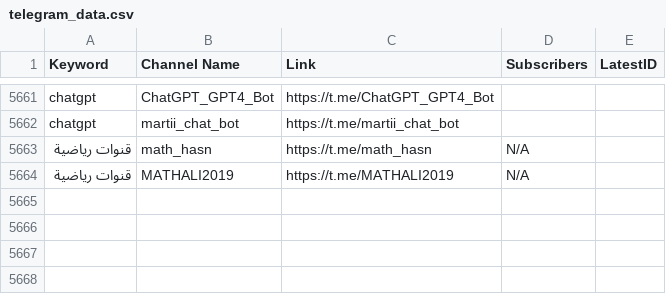
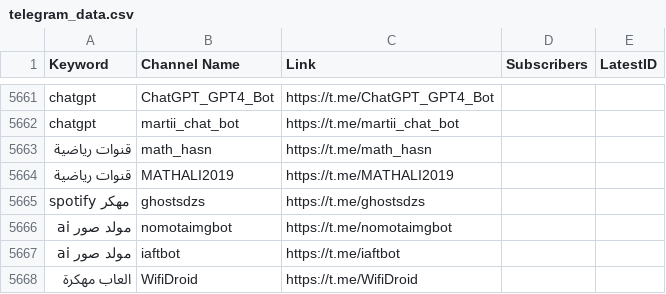
Before and after one commit to MoFlow00/Signal-X, a CSV file: telegram_data.csv, drawn as a sheet; only a part is shown, gaps mark what is left out.

```diff
--- a/telegram_data.csv
+++ b/telegram_data.csv
@@ -5662,3 +5662,7 @@ chatgpt,ChatGPT_GPT4_Bot,https://t.me/ChatGPT_GPT4_Bot,,
 chatgpt,martii_chat_bot,https://t.me/martii_chat_bot,,
-قنوات رياضية,math_hasn,https://t.me/math_hasn,N/A,
-قنوات رياضية,MATHALI2019,https://t.me/MATHALI2019,N/A,
+قنوات رياضية,math_hasn,https://t.me/math_hasn,,
+قنوات رياضية,MATHALI2019,https://t.me/MATHALI2019,,
+spotify مهكر,ghostsdzs,https://t.me/ghostsdzs,,
+مولد صور ai,nomotaimgbot,https://t.me/nomotaimgbot,,
+مولد صور ai,iaftbot,https://t.me/iaftbot,,
+العاب مهكرة,WifiDroid,https://t.me/WifiDroid,,
```
Also changed, not shown: 1 other file.
